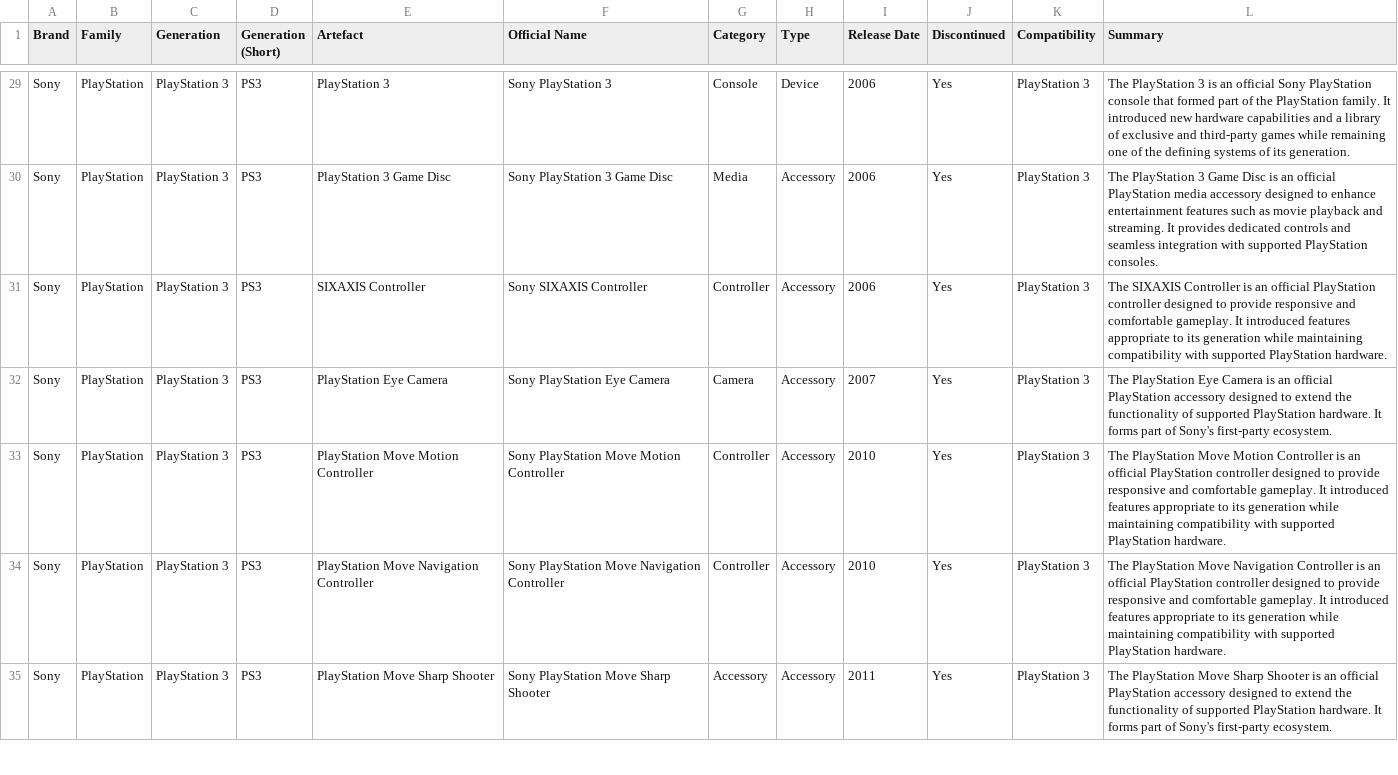
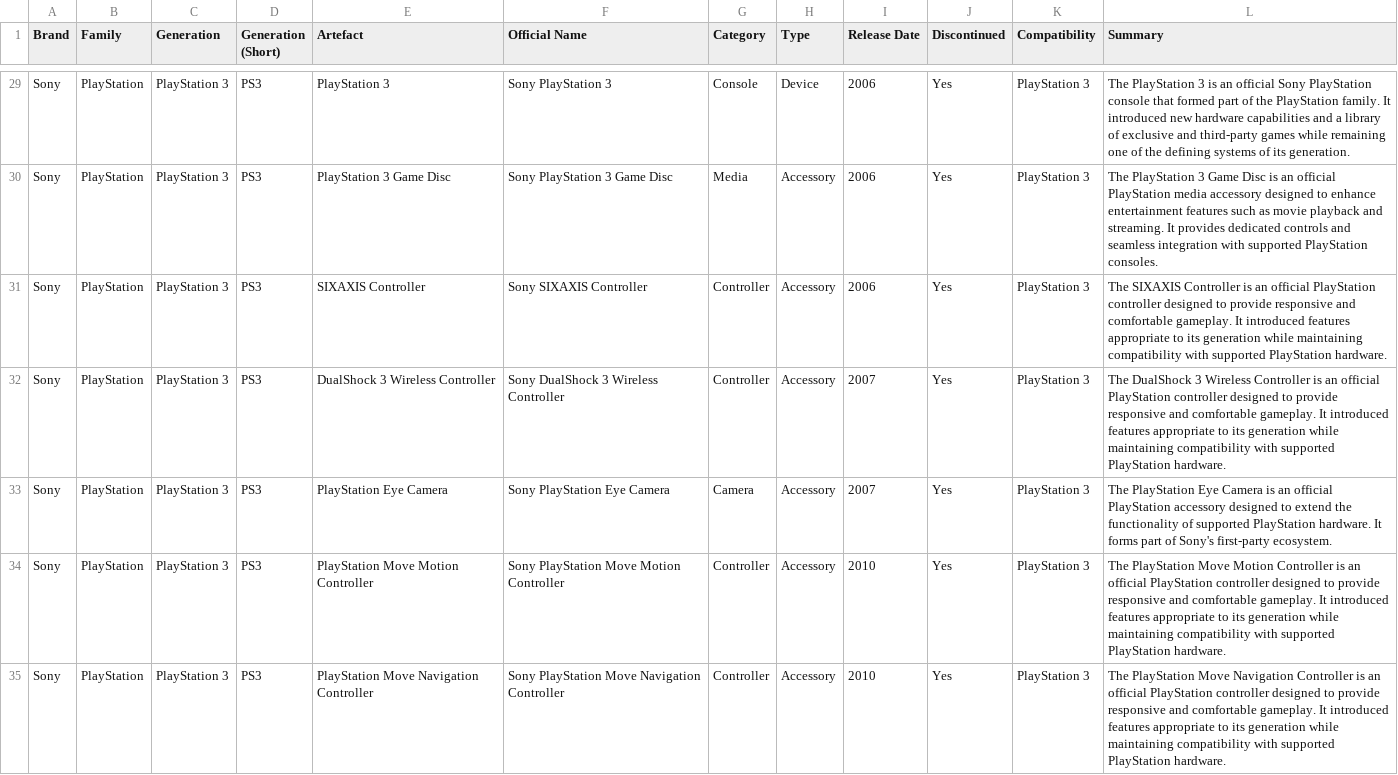
Before and after one commit to wwwescape/VideoGameTrackarr, a CSV file: docs/data/hardware/Sony_PlayStation_Master_Hardware_Database.csv, drawn as a sheet; only a part is shown, gaps mark what is left out; the shorter side is filled out with more unchanged rows.

Commit message:
Bump to 2.10.0, add DualShock 3 and Sony accessory images
- Hardware reference: new Sony DualShock 3 Wireless Controller entry
  (migration c4e8a2d6f1b3, after the Screensaver one) and CSV row
- Images for 8 Sony accessories (DualShock 3/4, DualSense, charging
  station, PS3/PS4/PS5 remotes, PULSE 3D headset); docs updated

```diff
--- a/docs/data/hardware/Sony_PlayStation_Master_Hardware_Database.csv
+++ b/docs/data/hardware/Sony_PlayStation_Master_Hardware_Database.csv
@@ -31,2 +31,3 @@ Sony,PlayStation,PlayStation 3,PS3,PlayStation 3 Game Disc,Sony PlayStation 3 Ga
 Sony,PlayStation,PlayStation 3,PS3,SIXAXIS Controller,Sony SIXAXIS Controller,Controller,Accessory,2006,Yes,PlayStation 3,The SIXAXIS Controller is an official PlayStation controller designed to provide responsive and comfortable gameplay. It introduced features appropriate to its generation while maintaining compatibility with supported PlayStation hardware.
+Sony,PlayStation,PlayStation 3,PS3,DualShock 3 Wireless Controller,Sony DualShock 3 Wireless Controller,Controller,Accessory,2007,Yes,PlayStation 3,The DualShock 3 Wireless Controller is an official PlayStation controller designed to provide responsive and comfortable gameplay. It introduced features appropriate to its generation while maintaining compatibility with supported PlayStation hardware.
 Sony,PlayStation,PlayStation 3,PS3,PlayStation Eye Camera,Sony PlayStation Eye Camera,Camera,Accessory,2007,Yes,PlayStation 3,The PlayStation Eye Camera is an official PlayStation accessory designed to extend the functionality of supported PlayStation hardware. It forms part of Sony's first-party ecosystem.
```
Also changed, not shown: 13 other files.
